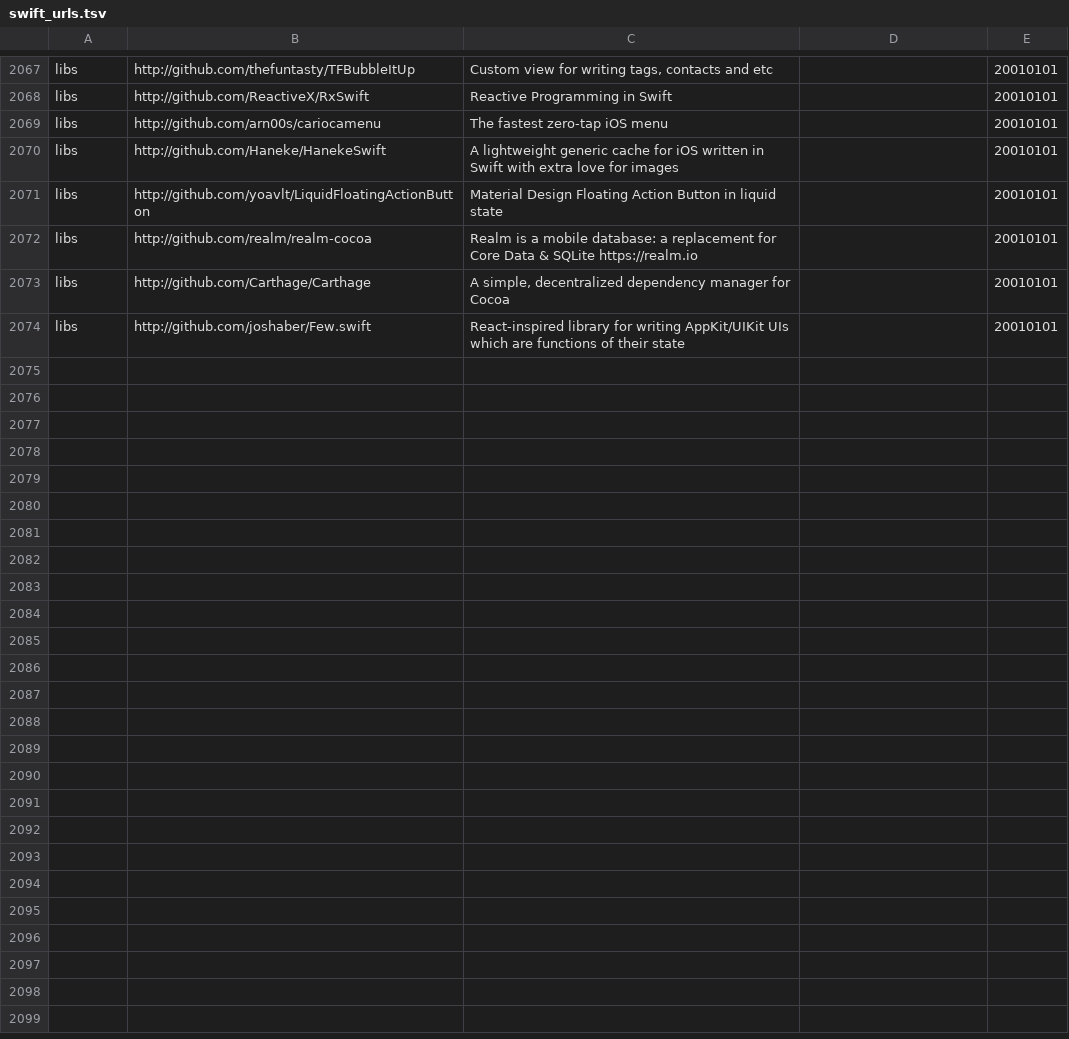
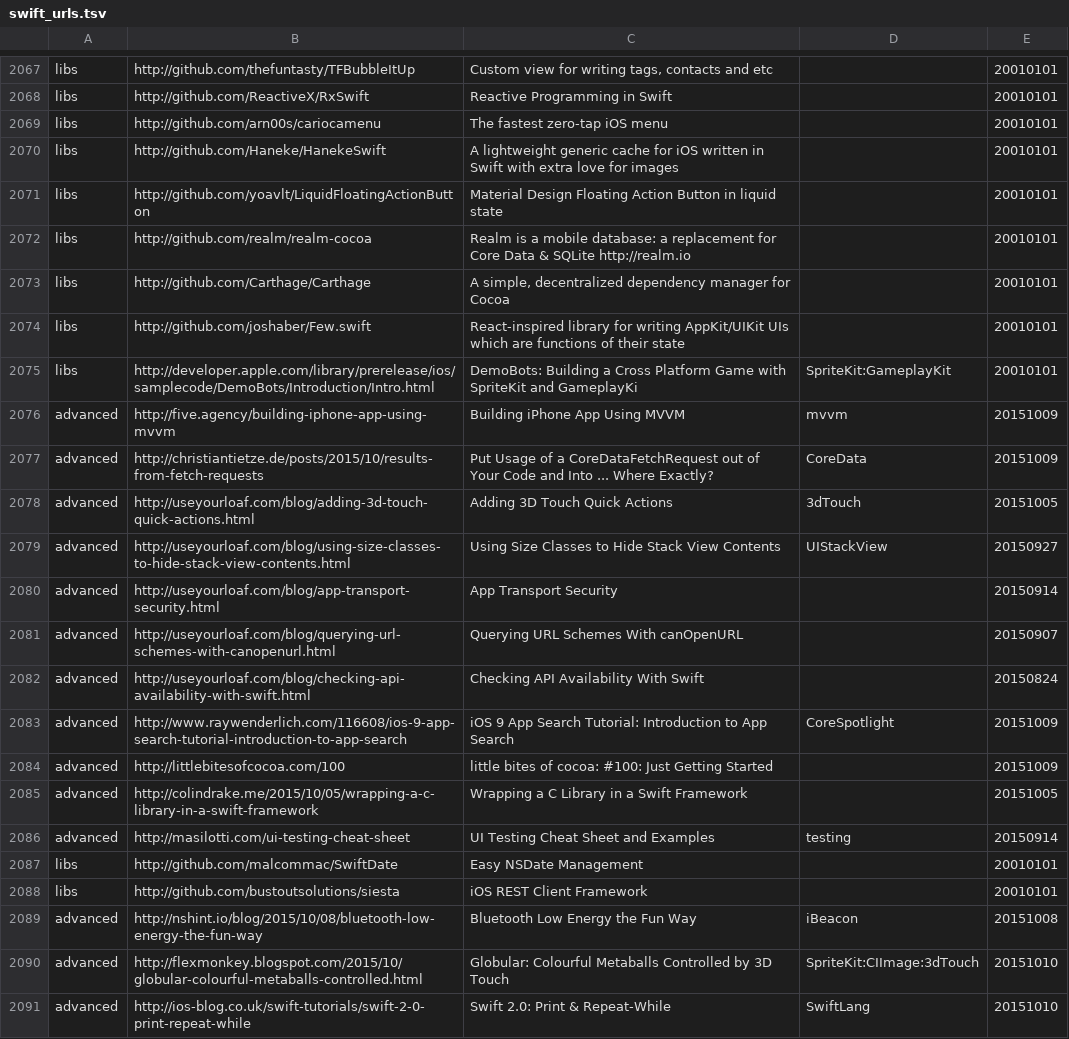
Before and after one commit to melling/SwiftResources, a TSV file: swift_urls.tsv, drawn as a sheet; only a part is shown, gaps mark what is left out; the diff covers the shown part only.

Commit message:
More urls

```diff
--- a/swift_urls.tsv
+++ b/swift_urls.tsv
@@ -2071,4 +2071,21 @@ libs	http://github.com/Haneke/HanekeSwift	A lightweight generic cache for iOS wr
 libs	http://github.com/yoavlt/LiquidFloatingActionButton	Material Design Floating Action Button in liquid state		20010101
-libs	http://github.com/realm/realm-cocoa	Realm is a mobile database: a replacement for Core Data & SQLite https://realm.io		20010101
+libs	http://github.com/realm/realm-cocoa	Realm is a mobile database: a replacement for Core Data & SQLite http://realm.io		20010101
 libs	http://github.com/Carthage/Carthage	A simple, decentralized dependency manager for Cocoa		20010101
 libs	http://github.com/joshaber/Few.swift	React-inspired library for writing AppKit/UIKit UIs which are functions of their state		20010101
+libs	http://developer.apple.com/library/prerelease/ios/samplecode/DemoBots/Introduction/Intro.html	DemoBots: Building a Cross Platform Game with SpriteKit and GameplayKi	SpriteKit:GameplayKit	20010101
+advanced	http://five.agency/building-iphone-app-using-mvvm	Building iPhone App Using MVVM	mvvm	20151009
+advanced	http://christiantietze.de/posts/2015/10/results-from-fetch-requests	Put Usage of a CoreDataFetchRequest out of Your Code and Into ... Where Exactly?	CoreData	20151009
+advanced	http://useyourloaf.com/blog/adding-3d-touch-quick-actions.html	Adding 3D Touch Quick Actions	3dTouch	20151005
+advanced	http://useyourloaf.com/blog/using-size-classes-to-hide-stack-view-contents.html	Using Size Classes to Hide Stack View Contents	UIStackView	20150927
+advanced	http://useyourloaf.com/blog/app-transport-security.html	App Transport Security		20150914
+advanced	http://useyourloaf.com/blog/querying-url-schemes-with-canopenurl.html	Querying URL Schemes With canOpenURL		20150907
+advanced	http://useyourloaf.com/blog/checking-api-availability-with-swift.html	Checking API Availability With Swift		20150824
+advanced	http://www.raywenderlich.com/116608/ios-9-app-search-tutorial-introduction-to-app-search	iOS 9 App Search Tutorial: Introduction to App Search	CoreSpotlight	20151009
+advanced	http://littlebitesofcocoa.com/100	little bites of cocoa: #100: Just Getting Started		20151009
+advanced	http://colindrake.me/2015/10/05/wrapping-a-c-library-in-a-swift-framework	Wrapping a C Library in a Swift Framework		20151005
+advanced	http://masilotti.com/ui-testing-cheat-sheet	UI Testing Cheat Sheet and Examples	testing	20150914
+libs	http://github.com/malcommac/SwiftDate	Easy NSDate Management		20010101
+libs	http://github.com/bustoutsolutions/siesta	iOS REST Client Framework		20010101
+advanced	http://nshint.io/blog/2015/10/08/bluetooth-low-energy-the-fun-way	Bluetooth Low Energy the Fun Way	iBeacon	20151008
+advanced	http://flexmonkey.blogspot.com/2015/10/globular-colourful-metaballs-controlled.html	Globular: Colourful Metaballs Controlled by 3D Touch	SpriteKit:CIImage:3dTouch	20151010
+advanced	http://ios-blog.co.uk/swift-tutorials/swift-2-0-print-repeat-while	Swift 2.0: Print & Repeat-While	SwiftLang	20151010
```
Also changed, not shown: 12 added rows and 4 edited cells elsewhere in this file.
